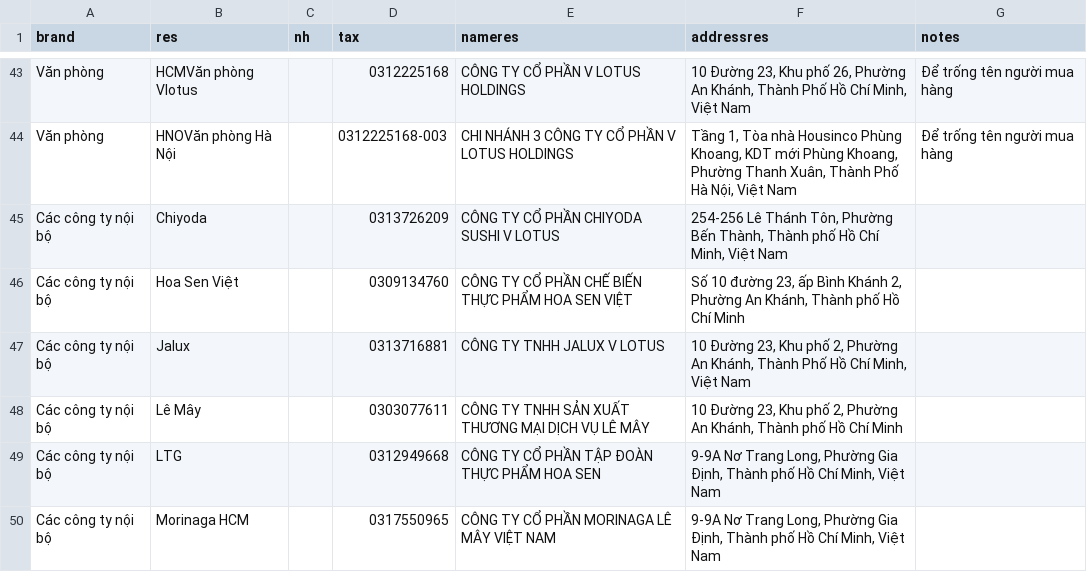
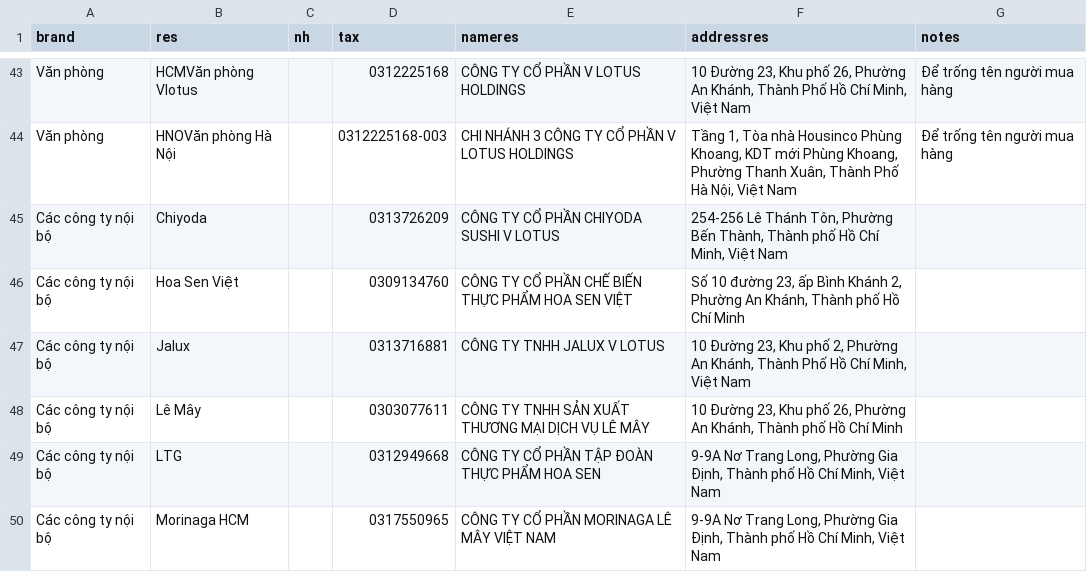
Before and after one commit to zawnnn/xhdlotus, a CSV file: restaurants.csv, drawn as a sheet; only a part is shown, gaps mark what is left out.

Commit message:
Update restaurants.csv with new entries and header
Replaced the header row and added new restaurant entries.

```diff
--- a/restaurants.csv
+++ b/restaurants.csv
@@ -47,3 +47,3 @@ Các công ty nội bộ,Hoa Sen Việt,,0309134760,CÔNG TY CỔ PHẦN CHẾ B
 Các công ty nội bộ,Jalux,,0313716881,CÔNG TY TNHH JALUX V LOTUS,"10 Đường 23, Khu phố 2, Phường An Khánh, Thành Phố Hồ Chí Minh, Việt Nam",
-Các công ty nội bộ,Lê Mây,,0303077611,CÔNG TY TNHH SẢN XUẤT THƯƠNG MẠI DỊCH VỤ LÊ MÂY,"10 Đường 23, Khu phố 2, Phường An Khánh, Thành phố Hồ Chí Minh",
+Các công ty nội bộ,Lê Mây,,0303077611,CÔNG TY TNHH SẢN XUẤT THƯƠNG MẠI DỊCH VỤ LÊ MÂY,"10 Đường 23, Khu phố 26, Phường An Khánh, Thành phố Hồ Chí Minh",
 Các công ty nội bộ,LTG,,0312949668,CÔNG TY CỔ PHẦN TẬP ĐOÀN THỰC PHẨM HOA SEN,"9-9A Nơ Trang Long, Phường Gia Định, Thành phố Hồ Chí Minh, Việt Nam",
```
